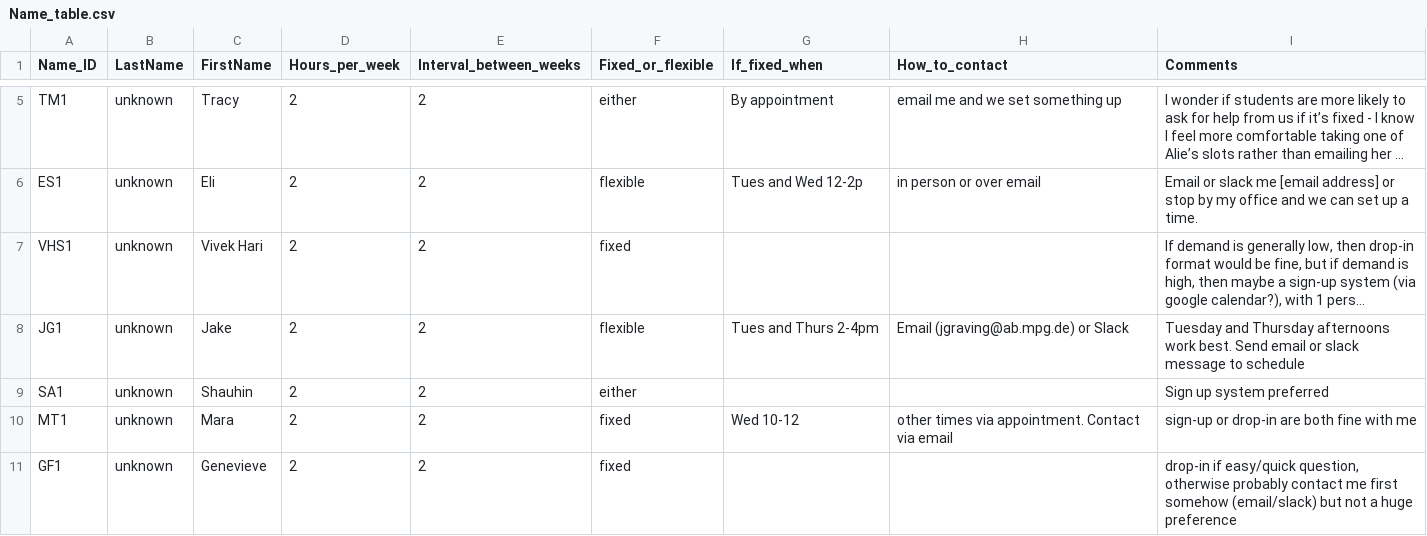
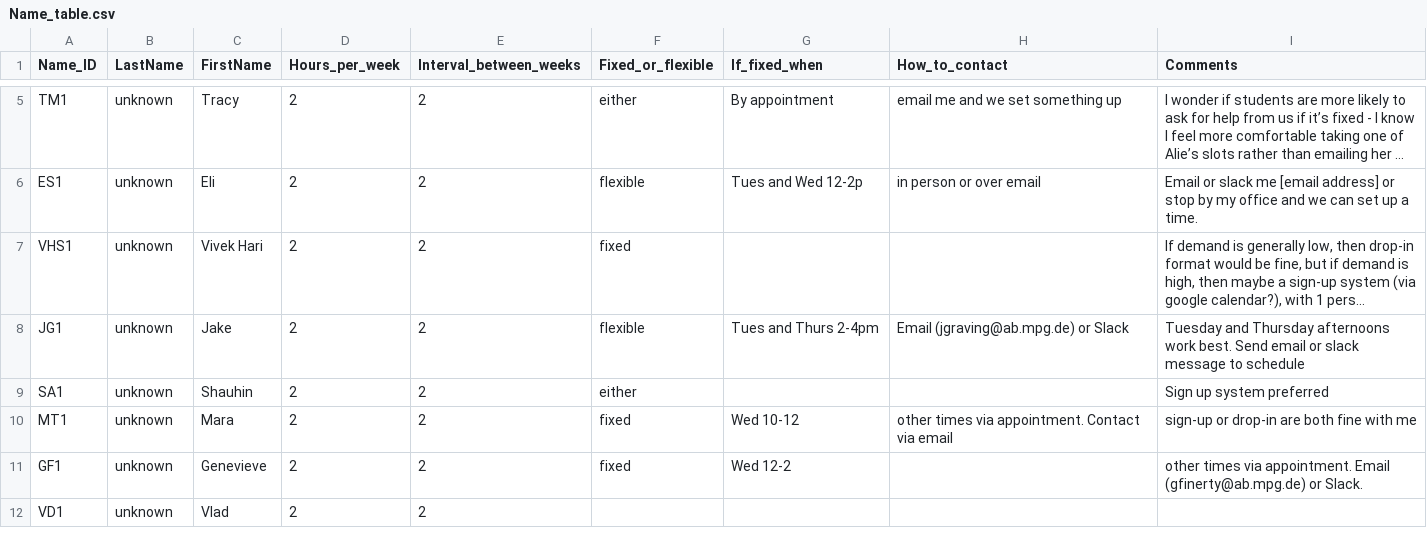
Before and after one commit to livingingroups/methods_support_repository, a CSV file: data/Name_table.csv, drawn as a sheet; only a part is shown, gaps mark what is left out; long unchanged cells end in ….

```diff
--- a/data/Name_table.csv
+++ b/data/Name_table.csv
@@ -10,2 +10,3 @@ SA1,unknown,Shauhin,2,2,either,,,Sign up system preferred
 MT1,unknown,Mara,2,2,fixed,Wed 10-12,other times via appointment. Contact via email,sign-up or drop-in are both fine with me
-GF1,unknown,Genevieve,2,2,fixed,,,"drop-in if easy/quick question, otherwise probably contact me first somehow (email/slack) but not a huge preference"
+GF1,unknown,Genevieve,2,2,fixed,Wed 12-2,,other times via appointment. Email (gfinerty@ab.mpg.de) or Slack.
+VD1,unknown,Vlad,2,2,,,,
```
Also changed, not shown: data/Expertise_table.csv, data/Schedule_table.csv, 10 other files.
